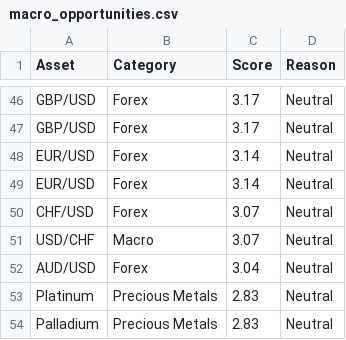
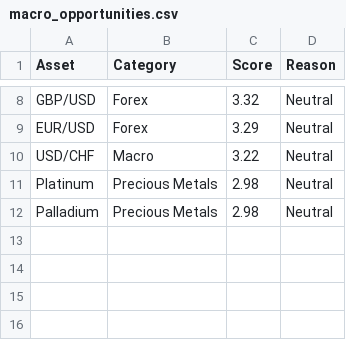
Before and after one commit to Rajatpatyal/Fred_Commodity_Yield, a CSV file: output/macro_opportunities.csv, drawn as a sheet; only a part is shown, gaps mark what is left out; removed rows and columns are numbered as before the commit, all else as after; the diff covers the shown part only; the diff names each change by its address in the sheet, - before the commit and + after, or states it on an @@ line.

```diff
--- a/output/macro_opportunities.csv
+++ b/output/macro_opportunities.csv
-C8 (Score): 3.17
+C8 (Score): 3.32
-row 47: GBP/USD | Forex | 3.17 | Neutral
-C9 (Score): 3.14
+C9 (Score): 3.29
-row 49: EUR/USD | Forex | 3.14 | Neutral
-row 50: CHF/USD | Forex | 3.07 | Neutral
-C10 (Score): 3.07
+C10 (Score): 3.22
-row 52: AUD/USD | Forex | 3.04 | Neutral
-C11:C12 (Score): 2.83
+C11:C12 (Score): 2.98
```
Also changed, not shown: 38 removed rows and 9 edited cells elsewhere in this file, 14 other files.
